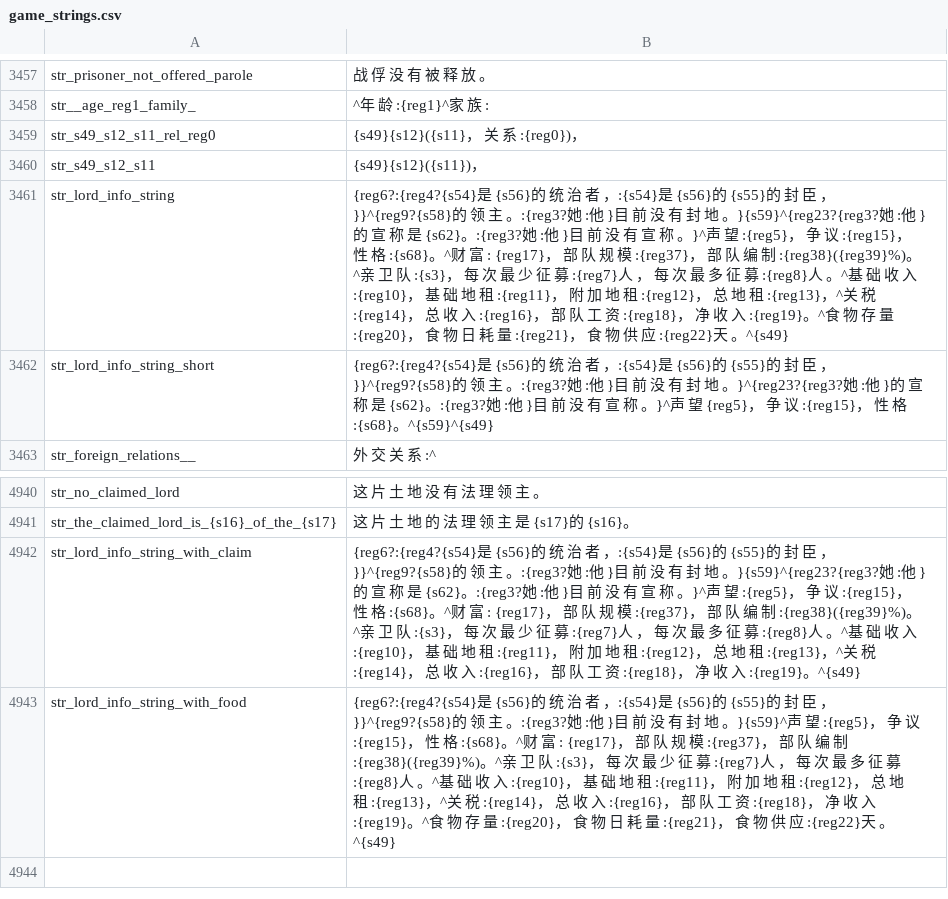
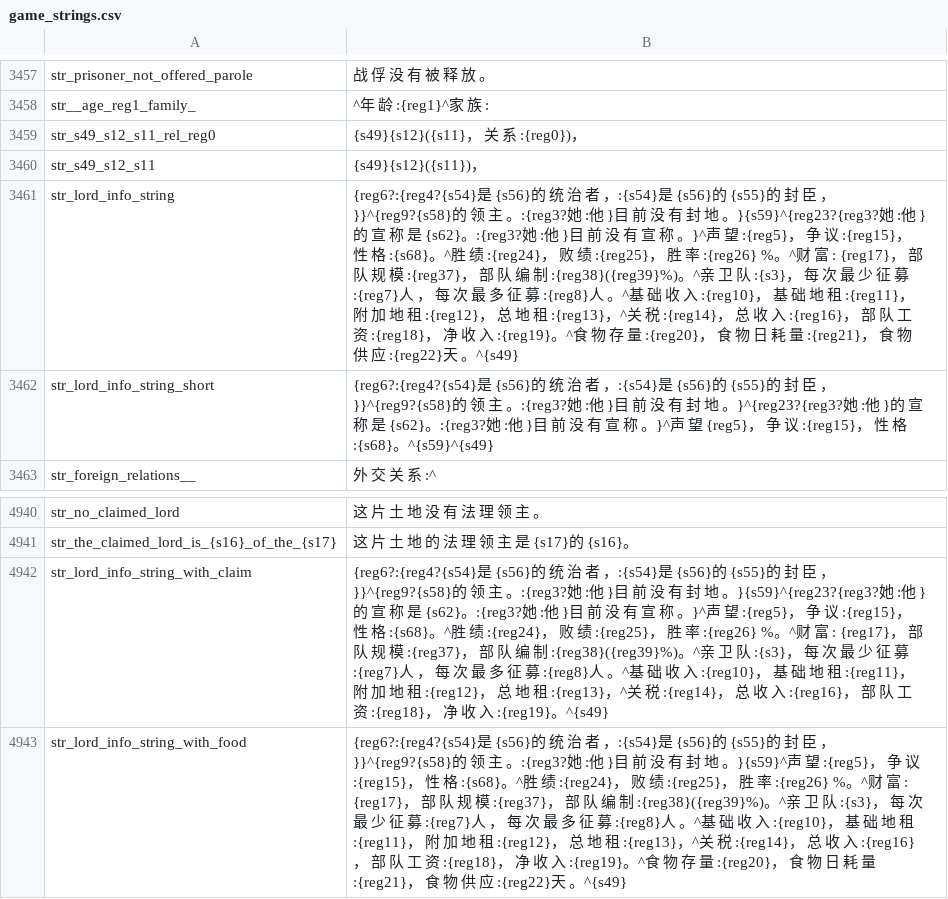
Before and after one commit to Rayforward/Pendor_ReCns, a CSV file: cns/game_strings.csv, drawn as a sheet; only a part is shown, gaps mark what is left out.

```diff
--- a/cns/game_strings.csv
+++ b/cns/game_strings.csv
@@ -3460,3 +3460,3 @@ str_s49_s12_s11_rel_reg0|{s49}{s12}({s11}， 关 系 :{reg0})，
 str_s49_s12_s11|{s49}{s12}({s11})，
-str_lord_info_string|{reg6?:{reg4?{s54}是 {s56}的 统 治 者 ，:{s54}是 {s56}的 {s55}的 封 臣 ，}}^{reg9?{s58}的 领 主 。:{reg3?她 :他 }目 前 没 有 封 地 。}{s59}^{reg23?{reg3?她 :他 }的 宣 称 是 {s62}。:{reg3?她 :他 }目 前 没 有 宣 称 。}^声 望 :{reg5}， 争 议 :{reg15}， 性 格 :{s68}。^财 富 : {reg17}， 部 队 规 模 :{reg37}， 部 队 编 制 :{reg38}({reg39}%)。^亲 卫 队 :{s3}， 每 次 最 少 征 募 :{reg7}人 ， 每 次 最 多 征 募 :{reg8}人 。^基 础 收 入 :{reg10}， 基 础 地 租 :{reg11}， 附 加 地 租 :{reg12}， 总 地 租 :{reg13}，^关 税 :{reg14}， 总 收 入 :{reg16}， 部 队 工 资 :{reg18}， 净 收 入 :{reg19}。^食 物 存 量 :{reg20}， 食 物 日 耗 量 :{reg21}， 食 物 供 应 :{reg22}天 。^{s49}
+str_lord_info_string|{reg6?:{reg4?{s54}是 {s56}的 统 治 者 ，:{s54}是 {s56}的 {s55}的 封 臣 ，}}^{reg9?{s58}的 领 主 。:{reg3?她 :他 }目 前 没 有 封 地 。}{s59}^{reg23?{reg3?她 :他 }的 宣 称 是 {s62}。:{reg3?她 :他 }目 前 没 有 宣 称 。}^声 望 :{reg5}， 争 议 :{reg15}， 性 格 :{s68}。^胜 绩 :{reg24}， 败 绩 :{reg25}， 胜 率 :{reg26} %。^财 富 : {reg17}， 部 队 规 模 :{reg37}， 部 队 编 制 :{reg38}({reg39}%)。^亲 卫 队 :{s3}， 每 次 最 少 征 募 :{reg7}人 ， 每 次 最 多 征 募 :{reg8}人 。^基 础 收 入 :{reg10}， 基 础 地 租 :{reg11}， 附 加 地 租 :{reg12}， 总 地 租 :{reg13}，^关 税 :{reg14}， 总 收 入 :{reg16}， 部 队 工 资 :{reg18}， 净 收 入 :{reg19}。^食 物 存 量 :{reg20}， 食 物 日 耗 量 :{reg21}， 食 物 供 应 :{reg22}天 。^{s49}
 str_lord_info_string_short|{reg6?:{reg4?{s54}是 {s56}的 统 治 者 ，:{s54}是 {s56}的 {s55}的 封 臣 ，}}^{reg9?{s58}的 领 主 。:{reg3?她 :他 }目 前 没 有 封 地 。}^{reg23?{reg3?她 :他 }的 宣 称 是 {s62}。:{reg3?她 :他 }目 前 没 有 宣 称 。}^声 望 {reg5}， 争 议 :{reg15}， 性 格 :{s68}。^{s59}^{s49}
@@ -4941,3 +4941,3 @@ str_no_claimed_lord|这 片 土 地 没 有 法 理 领 主 。
 str_the_claimed_lord_is_{s16}_of_the_{s17}|这 片 土 地 的 法 理 领 主 是 {s17}的 {s16}。
-str_lord_info_string_with_claim|{reg6?:{reg4?{s54}是 {s56}的 统 治 者 ，:{s54}是 {s56}的 {s55}的 封 臣 ，}}^{reg9?{s58}的 领 主 。:{reg3?她 :他 }目 前 没 有 封 地 。}{s59}^{reg23?{reg3?她 :他 }的 宣 称 是 {s62}。:{reg3?她 :他 }目 前 没 有 宣 称 。}^声 望 :{reg5}， 争 议 :{reg15}， 性 格 :{s68}。^财 富 : {reg17}， 部 队 规 模 :{reg37}， 部 队 编 制 :{reg38}({reg39}%)。^亲 卫 队 :{s3}， 每 次 最 少 征 募 :{reg7}人 ， 每 次 最 多 征 募 :{reg8}人 。^基 础 收 入 :{reg10}， 基 础 地 租 :{reg11}， 附 加 地 租 :{reg12}， 总 地 租 :{reg13}，^关 税 :{reg14}， 总 收 入 :{reg16}， 部 队 工 资 :{reg18}， 净 收 入 :{reg19}。^{s49}
-str_lord_info_string_with_food|{reg6?:{reg4?{s54}是 {s56}的 统 治 者 ，:{s54}是 {s56}的 {s55}的 封 臣 ，}}^{reg9?{s58}的 领 主 。:{reg3?她 :他 }目 前 没 有 封 地 。}{s59}^声 望 :{reg5}， 争 议 :{reg15}， 性 格 :{s68}。^财 富 : {reg17}， 部 队 规 模 :{reg37}， 部 队 编 制 :{reg38}({reg39}%)。^亲 卫 队 :{s3}， 每 次 最 少 征 募 :{reg7}人 ， 每 次 最 多 征 募 :{reg8}人 。^基 础 收 入 :{reg10}， 基 础 地 租 :{reg11}， 附 加 地 租 :{reg12}， 总 地 租 :{reg13}，^关 税 :{reg14}， 总 收 入 :{reg16}， 部 队 工 资 :{reg18}， 净 收 入 :{reg19}。^食 物 存 量 :{reg20}， 食 物 日 耗 量 :{reg21}， 食 物 供 应 :{reg22}天 。^{s49}
+str_lord_info_string_with_claim|{reg6?:{reg4?{s54}是 {s56}的 统 治 者 ，:{s54}是 {s56}的 {s55}的 封 臣 ，}}^{reg9?{s58}的 领 主 。:{reg3?她 :他 }目 前 没 有 封 地 。}{s59}^{reg23?{reg3?她 :他 }的 宣 称 是 {s62}。:{reg3?她 :他 }目 前 没 有 宣 称 。}^声 望 :{reg5}， 争 议 :{reg15}， 性 格 :{s68}。^胜 绩 :{reg24}， 败 绩 :{reg25}， 胜 率 :{reg26} %。^财 富 : {reg17}， 部 队 规 模 :{reg37}， 部 队 编 制 :{reg38}({reg39}%)。^亲 卫 队 :{s3}， 每 次 最 少 征 募 :{reg7}人 ， 每 次 最 多 征 募 :{reg8}人 。^基 础 收 入 :{reg10}， 基 础 地 租 :{reg11}， 附 加 地 租 :{reg12}， 总 地 租 :{reg13}，^关 税 :{reg14}， 总 收 入 :{reg16}， 部 队 工 资 :{reg18}， 净 收 入 :{reg19}。^{s49}
+str_lord_info_string_with_food|{reg6?:{reg4?{s54}是 {s56}的 统 治 者 ，:{s54}是 {s56}的 {s55}的 封 臣 ，}}^{reg9?{s58}的 领 主 。:{reg3?她 :他 }目 前 没 有 封 地 。}{s59}^声 望 :{reg5}， 争 议 :{reg15}， 性 格 :{s68}。^胜 绩 :{reg24}， 败 绩 :{reg25}， 胜 率 :{reg26} %。^财 富 : {reg17}， 部 队 规 模 :{reg37}， 部 队 编 制 :{reg38}({reg39}%)。^亲 卫 队 :{s3}， 每 次 最 少 征 募 :{reg7}人 ， 每 次 最 多 征 募 :{reg8}人 。^基 础 收 入 :{reg10}， 基 础 地 租 :{reg11}， 附 加 地 租 :{reg12}， 总 地 租 :{reg13}，^关 税 :{reg14}， 总 收 入 :{reg16}， 部 队 工 资 :{reg18}， 净 收 入 :{reg19}。^食 物 存 量 :{reg20}， 食 物 日 耗 量 :{reg21}， 食 物 供 应 :{reg22}天 。^{s49}
```
Also changed, not shown: cns/dialogs.csv, cns/game_menus.csv, 2 other files.
